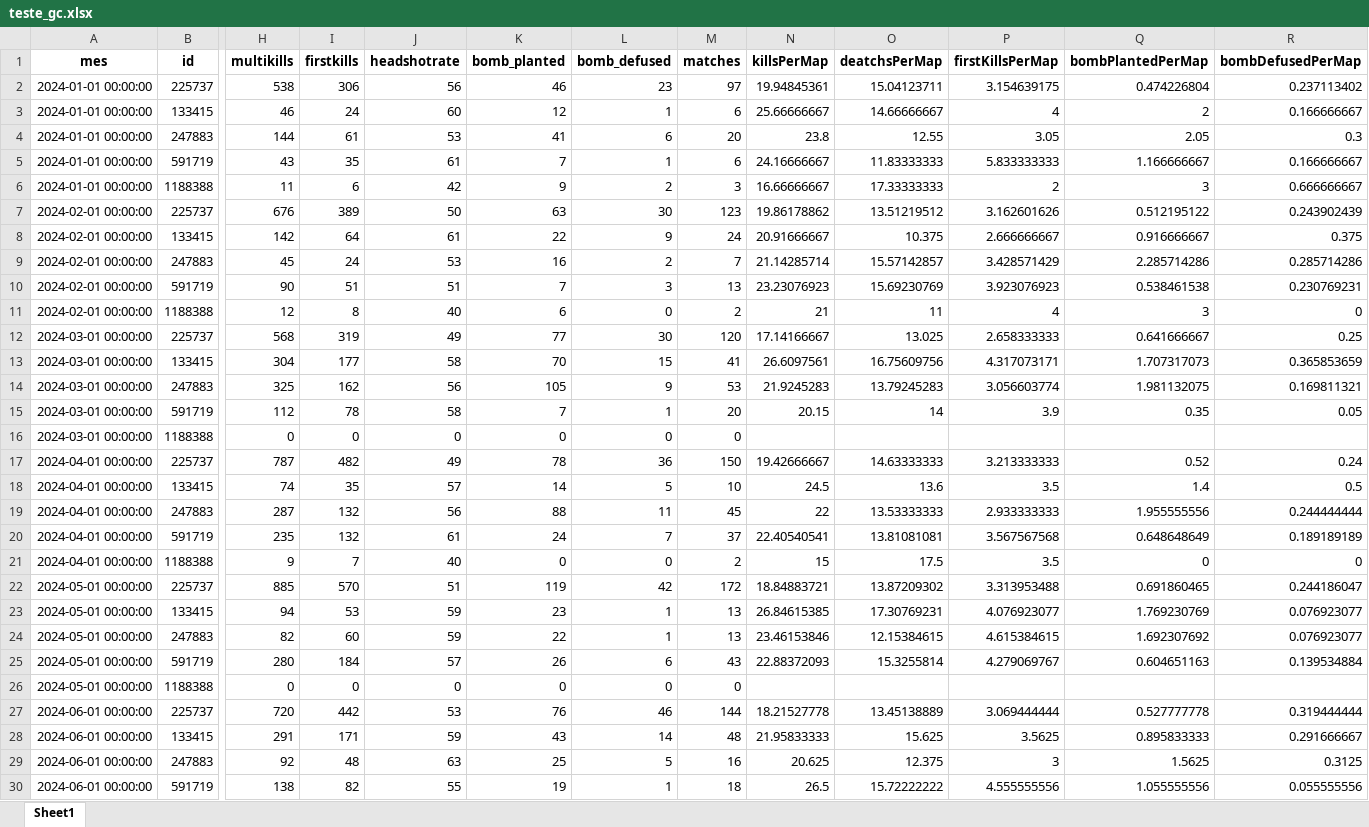
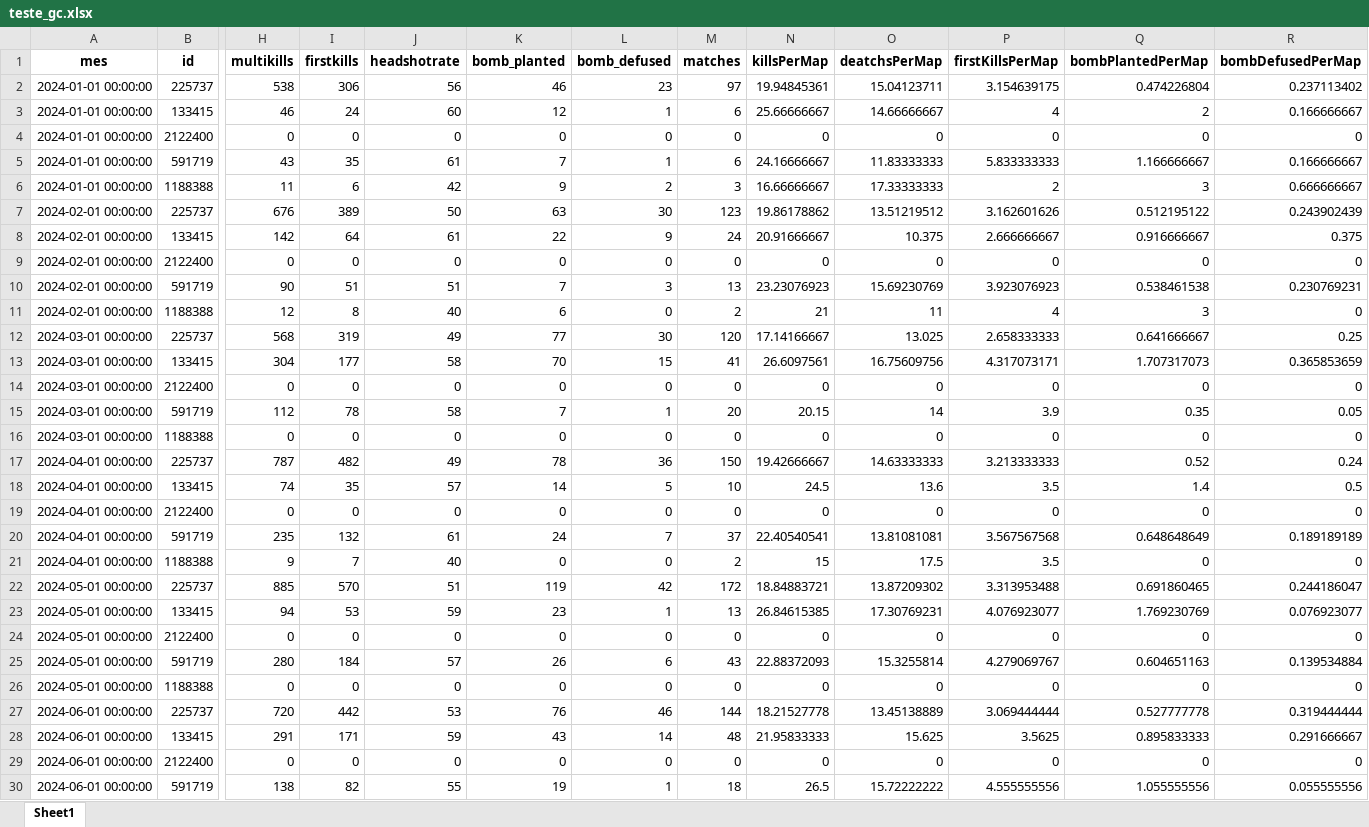
Before and after one commit to guimkt72/streamlit_gc, an Excel workbook: src/teste_gc.xlsx, sheet Sheet1, drawn as a sheet; only a part is shown, gaps mark what is left out; values as stored, in another font and other column widths than the file's, no borders; removed rows and columns are numbered as before the commit, all else as after; rows hold the shown columns only; the diff covers the shown part only; the diff names each change by its address in the sheet, - before the commit and + after, or states it on an @@ line.

```diff
--- a/src/teste_gc.xlsx (sheet Sheet1)
+++ b/src/teste_gc.xlsx (sheet Sheet1)
-row 4: 2024-01-01 00:00:00 | 247883 | 144 | 61 | 53 | 41 | 6 | 20 | 23.8 | 12.55 | 3.05 | 2.05 | 0.3
+row 4: 2024-01-01 00:00:00 | 2122400 | 0 | 0 | 0 | 0 | 0 | 0 | 0 | 0 | 0 | 0 | 0
-row 9: 2024-02-01 00:00:00 | 247883 | 45 | 24 | 53 | 16 | 2 | 7 | 21.14285714 | 15.57142857 | 3.428571429 | 2.285714286 | 0.285714286
+row 9: 2024-02-01 00:00:00 | 2122400 | 0 | 0 | 0 | 0 | 0 | 0 | 0 | 0 | 0 | 0 | 0
-row 14: 2024-03-01 00:00:00 | 247883 | 325 | 162 | 56 | 105 | 9 | 53 | 21.9245283 | 13.79245283 | 3.056603774 | 1.981132075 | 0.169811321
+row 14: 2024-03-01 00:00:00 | 2122400 | 0 | 0 | 0 | 0 | 0 | 0 | 0 | 0 | 0 | 0 | 0
-N16 (killsPerMap): (empty)
+N16 (killsPerMap): 0
-O16 (deatchsPerMap): (empty)
+O16 (deatchsPerMap): 0
-P16 (firstKillsPerMap): (empty)
+P16 (firstKillsPerMap): 0
-Q16 (bombPlantedPerMap): (empty)
+Q16 (bombPlantedPerMap): 0
-R16 (bombDefusedPerMap): (empty)
+R16 (bombDefusedPerMap): 0
-row 19: 2024-04-01 00:00:00 | 247883 | 287 | 132 | 56 | 88 | 11 | 45 | 22 | 13.53333333 | 2.933333333 | 1.955555556 | 0.244444444
+row 19: 2024-04-01 00:00:00 | 2122400 | 0 | 0 | 0 | 0 | 0 | 0 | 0 | 0 | 0 | 0 | 0
-row 24: 2024-05-01 00:00:00 | 247883 | 82 | 60 | 59 | 22 | 1 | 13 | 23.46153846 | 12.15384615 | 4.615384615 | 1.692307692 | 0.076923077
+row 24: 2024-05-01 00:00:00 | 2122400 | 0 | 0 | 0 | 0 | 0 | 0 | 0 | 0 | 0 | 0 | 0
-N26 (killsPerMap): (empty)
+N26 (killsPerMap): 0
-O26 (deatchsPerMap): (empty)
+O26 (deatchsPerMap): 0
-P26 (firstKillsPerMap): (empty)
+P26 (firstKillsPerMap): 0
-Q26 (bombPlantedPerMap): (empty)
+Q26 (bombPlantedPerMap): 0
-R26 (bombDefusedPerMap): (empty)
+R26 (bombDefusedPerMap): 0
-row 29: 2024-06-01 00:00:00 | 247883 | 92 | 48 | 63 | 25 | 5 | 16 | 20.625 | 12.375 | 3 | 1.5625 | 0.3125
+row 29: 2024-06-01 00:00:00 | 2122400 | 0 | 0 | 0 | 0 | 0 | 0 | 0 | 0 | 0 | 0 | 0
```
Also changed, not shown: 16 added rows, 6 removed rows and 55 edited cells elsewhere in this sheet.
